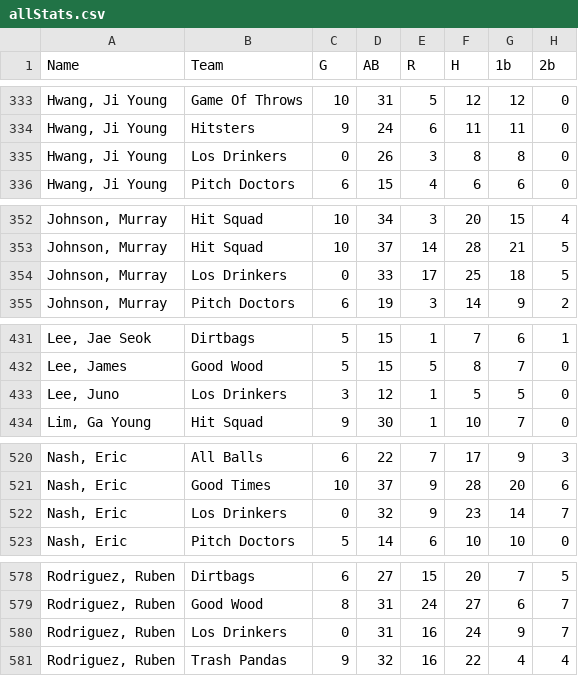
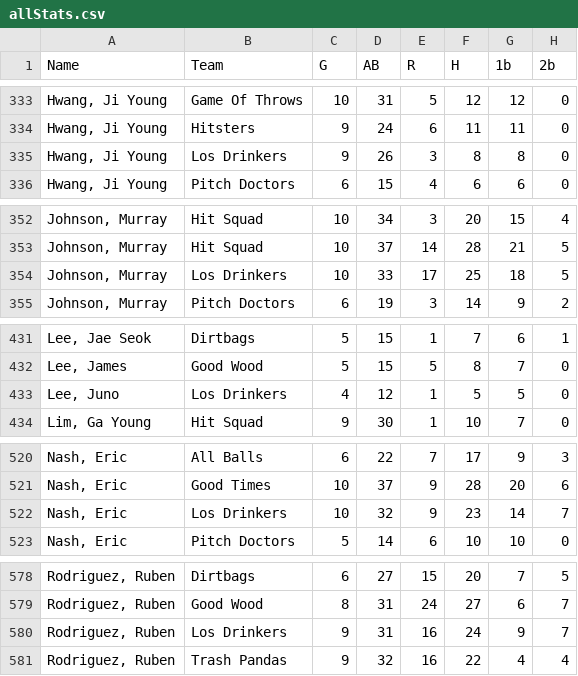
Before and after one commit to 1zach/newDslStats, a CSV file: lib/seeds/allStats.csv, drawn as a sheet; only a part is shown, gaps mark what is left out; the diff covers the shown part only; the diff names each change by its address in the sheet, - before the commit and + after, or states it on an @@ line.

```diff
--- a/lib/seeds/allStats.csv
+++ b/lib/seeds/allStats.csv
-C335 (G): 0
+C335 (G): 9
-C354 (G): 0
+C354 (G): 10
-C433 (G): 3
+C433 (G): 4
-C522 (G): 0
+C522 (G): 10
-C580 (G): 0
+C580 (G): 9
```
Also changed, not shown: 9 edited cells elsewhere in this file, 8 other files.
